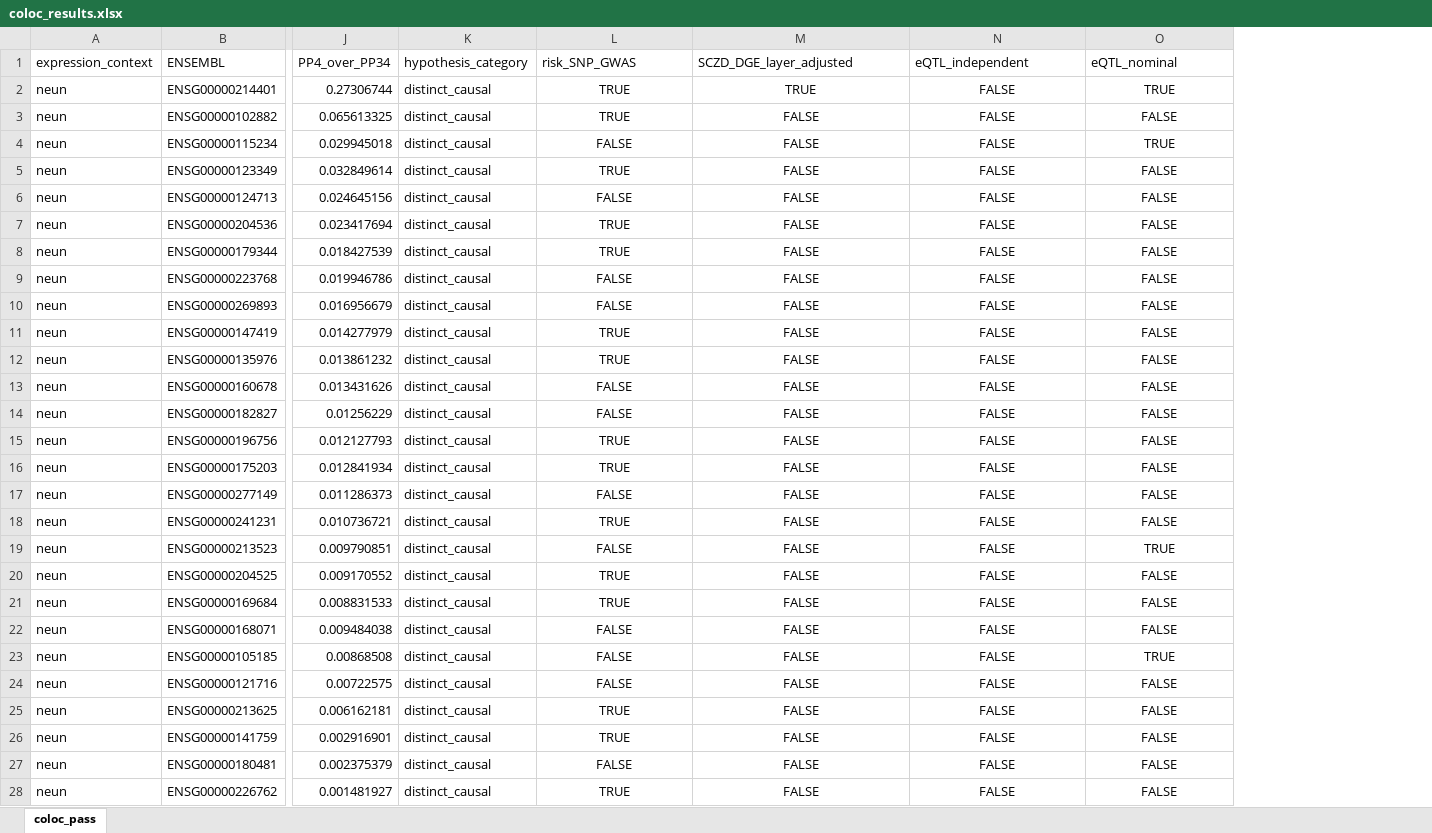
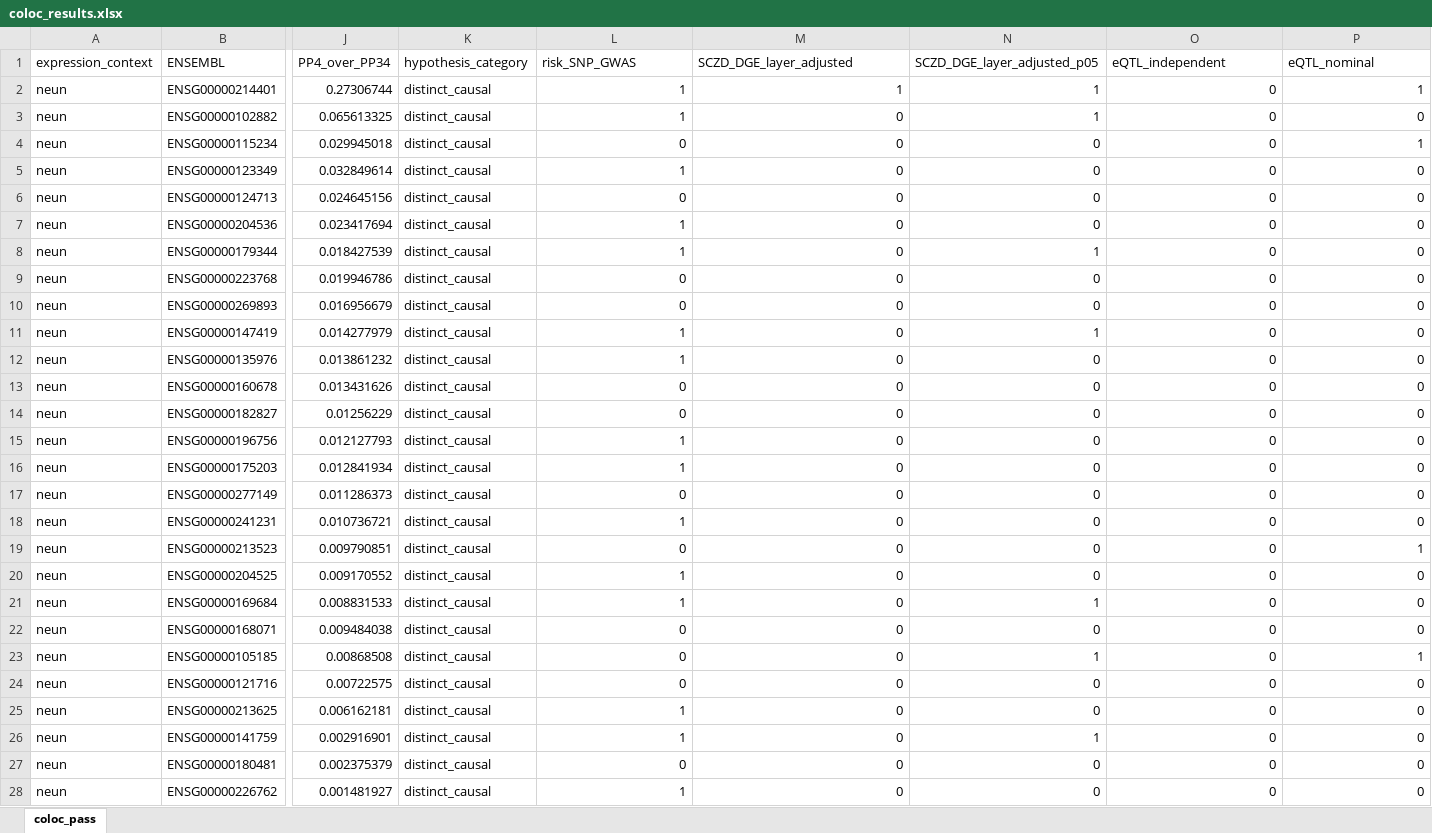
Before and after one commit to LieberInstitute/spatialDLPFC_SCZ, an Excel workbook: processed-data/eQTL/coloc/coloc_results.xlsx, sheet coloc_pass, drawn as a sheet; only a part is shown, gaps mark what is left out; values as stored, in another font and other column widths than the file's, no borders; addresses are those after the commit; the diff covers the shown part only; the diff names each change by its address in the sheet, - before the commit and + after, or states it on an @@ line.

Commit message:
added final eQTL tables (xlsx)

```diff
--- a/processed-data/eQTL/coloc/coloc_results.xlsx (sheet coloc_pass)
+++ b/processed-data/eQTL/coloc/coloc_results.xlsx (sheet coloc_pass)
+column N (SCZD_DGE_layer_adjusted_p05), rows 2-28: 1 | 1 | 0 | 0 | 0 | 0 | 1 | 0 | 0 | 1 | 0 | 0 | 0 | 0 | 0 | 0 | 0 | 0 | 0 | 1 | 0 | 1 | 0 | 0 | 1 | 0 | 0
-L2:L3 (risk_SNP_GWAS): TRUE
+L2:L3 (risk_SNP_GWAS): 1
-L2:M28 alignment: center
+L2:M28 alignment: right
-M2 (SCZD_DGE_layer_adjusted): TRUE
+M2 (SCZD_DGE_layer_adjusted): 1
-O2:O28 (eQTL_independent): FALSE
+O2:O28 (eQTL_independent): 0
-O2:P28 alignment: center
+O2:P28 alignment: right
-P2 (eQTL_nominal): TRUE
+P2 (eQTL_nominal): 1
-M3:M28 (SCZD_DGE_layer_adjusted): FALSE
+M3:M28 (SCZD_DGE_layer_adjusted): 0
-P3 (eQTL_nominal): FALSE
+P3 (eQTL_nominal): 0
-L4 (risk_SNP_GWAS): FALSE
+L4 (risk_SNP_GWAS): 0
-P4 (eQTL_nominal): TRUE
+P4 (eQTL_nominal): 1
-L5 (risk_SNP_GWAS): TRUE
+L5 (risk_SNP_GWAS): 1
-P5:P18 (eQTL_nominal): FALSE
+P5:P18 (eQTL_nominal): 0
-L6 (risk_SNP_GWAS): FALSE
+L6 (risk_SNP_GWAS): 0
-L7:L8 (risk_SNP_GWAS): TRUE
+L7:L8 (risk_SNP_GWAS): 1
-L9:L10 (risk_SNP_GWAS): FALSE
+L9:L10 (risk_SNP_GWAS): 0
-L11:L12 (risk_SNP_GWAS): TRUE
+L11:L12 (risk_SNP_GWAS): 1
-L13:L14 (risk_SNP_GWAS): FALSE
+L13:L14 (risk_SNP_GWAS): 0
-L15:L16 (risk_SNP_GWAS): TRUE
+L15:L16 (risk_SNP_GWAS): 1
-L17 (risk_SNP_GWAS): FALSE
+L17 (risk_SNP_GWAS): 0
-L18 (risk_SNP_GWAS): TRUE
+L18 (risk_SNP_GWAS): 1
-L19 (risk_SNP_GWAS): FALSE
+L19 (risk_SNP_GWAS): 0
-P19 (eQTL_nominal): TRUE
+P19 (eQTL_nominal): 1
-L20:L21 (risk_SNP_GWAS): TRUE
+L20:L21 (risk_SNP_GWAS): 1
-P20:P22 (eQTL_nominal): FALSE
+P20:P22 (eQTL_nominal): 0
-L22:L24 (risk_SNP_GWAS): FALSE
+L22:L24 (risk_SNP_GWAS): 0
-P23 (eQTL_nominal): TRUE
+P23 (eQTL_nominal): 1
-P24:P28 (eQTL_nominal): FALSE
+P24:P28 (eQTL_nominal): 0
-L25:L26 (risk_SNP_GWAS): TRUE
+L25:L26 (risk_SNP_GWAS): 1
-L27 (risk_SNP_GWAS): FALSE
+L27 (risk_SNP_GWAS): 0
-L28 (risk_SNP_GWAS): TRUE
+L28 (risk_SNP_GWAS): 1
```
Also changed, not shown: 1288 edited cells and cell formats elsewhere in this sheet, 4 other files.
